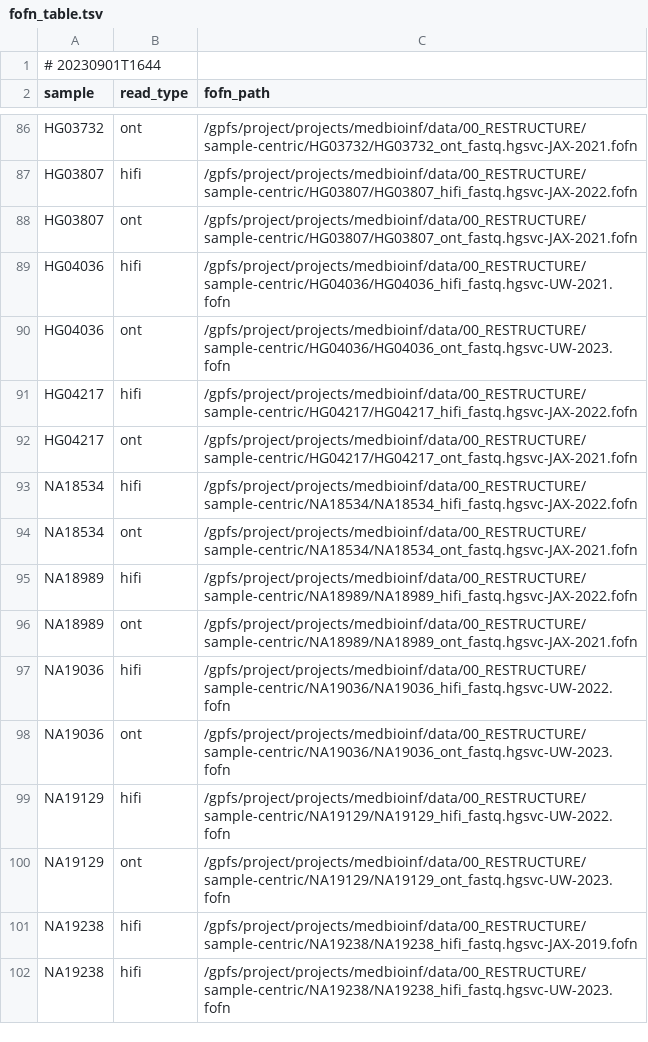
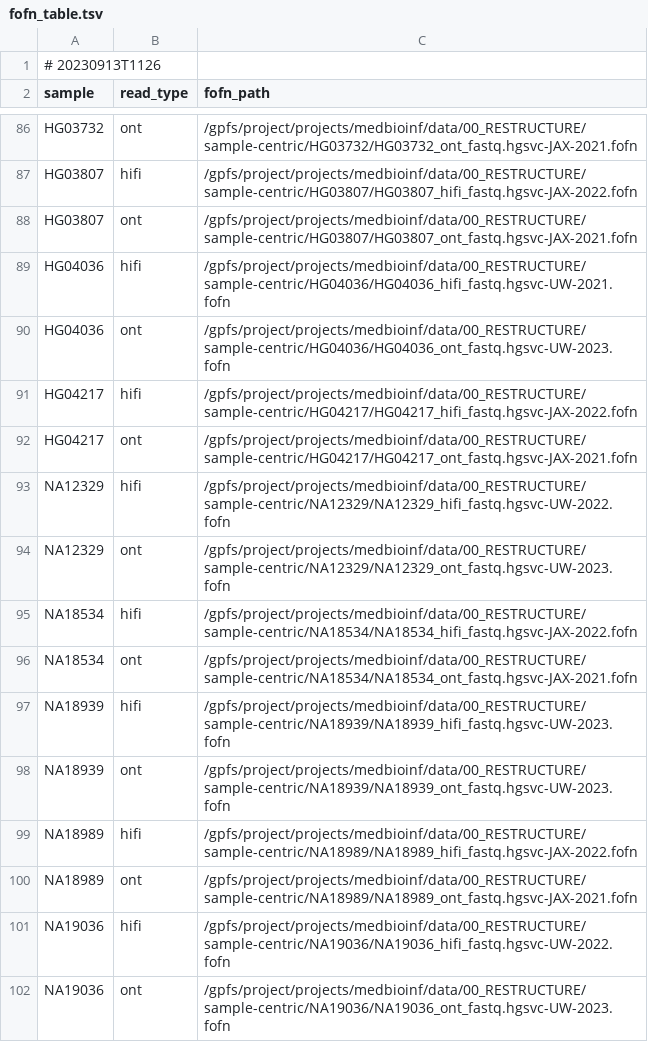
Before and after one commit to core-unit-bioinformatics/project-run-hgsvc-hybrid-assemblies, a TSV file: samples/fofn_table.tsv, drawn as a sheet; only a part is shown, gaps mark what is left out; the shorter side is filled out with more unchanged rows.

```diff
--- a/samples/fofn_table.tsv
+++ b/samples/fofn_table.tsv
@@ -1,2 +1,2 @@
-# 20230901T1644
+# 20230913T1126
 sample	read_type	fofn_path
@@ -92,4 +92,8 @@ HG04217	hifi	/gpfs/project/projects/medbioinf/data/00_RESTRUCTURE/sample-centric
 HG04217	ont	/gpfs/project/projects/medbioinf/data/00_RESTRUCTURE/sample-centric/HG04217/HG04217_ont_fastq.hgsvc-JAX-2021.fofn
+NA12329	hifi	/gpfs/project/projects/medbioinf/data/00_RESTRUCTURE/sample-centric/NA12329/NA12329_hifi_fastq.hgsvc-UW-2022.fofn
+NA12329	ont	/gpfs/project/projects/medbioinf/data/00_RESTRUCTURE/sample-centric/NA12329/NA12329_ont_fastq.hgsvc-UW-2023.fofn
 NA18534	hifi	/gpfs/project/projects/medbioinf/data/00_RESTRUCTURE/sample-centric/NA18534/NA18534_hifi_fastq.hgsvc-JAX-2022.fofn
 NA18534	ont	/gpfs/project/projects/medbioinf/data/00_RESTRUCTURE/sample-centric/NA18534/NA18534_ont_fastq.hgsvc-JAX-2021.fofn
+NA18939	hifi	/gpfs/project/projects/medbioinf/data/00_RESTRUCTURE/sample-centric/NA18939/NA18939_hifi_fastq.hgsvc-UW-2023.fofn
+NA18939	ont	/gpfs/project/projects/medbioinf/data/00_RESTRUCTURE/sample-centric/NA18939/NA18939_ont_fastq.hgsvc-UW-2023.fofn
 NA18989	hifi	/gpfs/project/projects/medbioinf/data/00_RESTRUCTURE/sample-centric/NA18989/NA18989_hifi_fastq.hgsvc-JAX-2022.fofn
```
Also changed, not shown: annotations/autogen/annotated_files.tsv, annotations/autogen/error_files.tsv, 8 other files.
